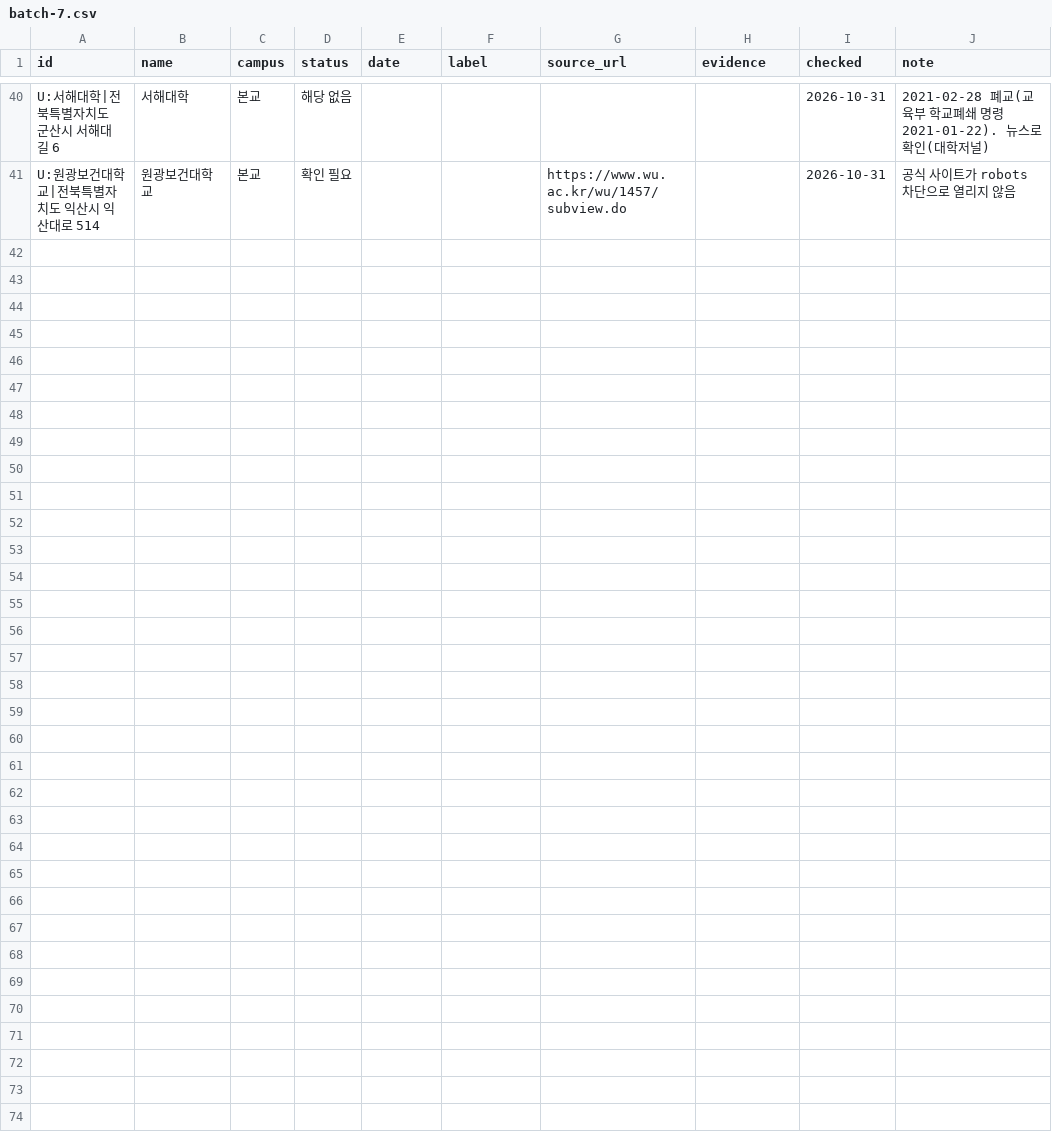
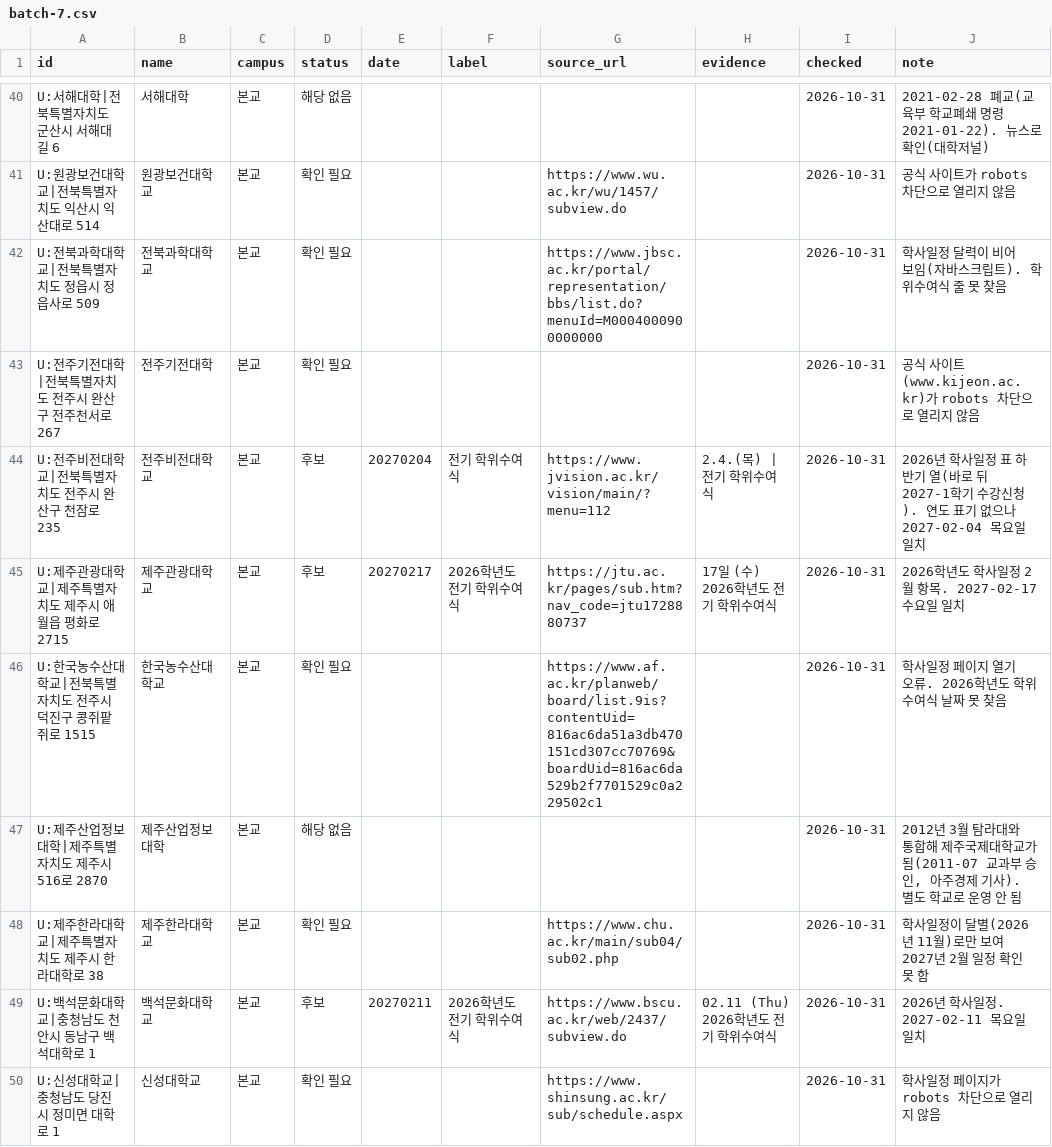
Before and after one commit to best15993232-sudo/flower-planner, a CSV file: docs/univ-survey/batch-7.csv, drawn as a sheet; only a part is shown, gaps mark what is left out; the diff names each change by its address in the sheet, - before the commit and + after, or states it on an @@ line.

```diff
--- a/docs/univ-survey/batch-7.csv
+++ b/docs/univ-survey/batch-7.csv
+row 42: U:전북과학대학교|전북특별자치도 정읍시 정읍사로 509 | 전북과학대학교 | 본교 | 확인 필요 |  |  | https://www.jbsc.ac.kr/portal/representation/bbs/list.do?menuId=M0004000900000000 |  | 2026-10-31 | 학사일정 달력이 비어 보임(자바스크립트). 학위수여식 줄 못 찾음
+row 43: U:전주기전대학|전북특별자치도 전주시 완산구 전주천서로 267 | 전주기전대학 | 본교 | 확인 필요 |  |  |  |  | 2026-10-31 | 공식 사이트(www.kijeon.ac.kr)가 robots 차단으로 열리지 않음
+row 44: U:전주비전대학교|전북특별자치도 전주시 완산구 천잠로 235 | 전주비전대학교 | 본교 | 후보 | 20270204 | 전기 학위수여식 | https://www.jvision.ac.kr/vision/main/?menu=112 | 2.4.(목) | 전기 학위수여식 | 2026-10-31 | 2026년 학사일정 표 하반기 열(바로 뒤 2027-1학기 수강신청). 연도 표기 없으나 2027-02-04 목요일 일치
+row 45: U:제주관광대학교|제주특별자치도 제주시 애월읍 평화로 2715 | 제주관광대학교 | 본교 | 후보 | 20270217 | 2026학년도 전기 학위수여식 | https://jtu.ac.kr/pages/sub.htm?nav_code=jtu1728880737 | 17일 (수) 2026학년도 전기 학위수여식 | 2026-10-31 | 2026학년도 학사일정 2월 항목. 2027-02-17 수요일 일치
+row 46: U:한국농수산대학교|전북특별자치도 전주시 덕진구 콩쥐팥쥐로 1515 | 한국농수산대학교 | 본교 | 확인 필요 |  |  | https://www.af.ac.kr/planweb/board/list.9is?contentUid=816ac6da51a3db470151cd307cc70769&boardUid=816ac6da529b2f7701529c0a229502c1 |  | 2026-10-31 | 학사일정 페이지 열기 오류. 2026학년도 학위수여식 날짜 못 찾음
+row 47: U:제주산업정보대학|제주특별자치도 제주시 516로 2870 | 제주산업정보대학 | 본교 | 해당 없음 |  |  |  |  | 2026-10-31 | 2012년 3월 탐라대와 통합해 제주국제대학교가 됨(2011-07 교과부 승인, 아주경제 기사). 별도 학교로 운영 안 됨
+row 48: U:제주한라대학교|제주특별자치도 제주시 한라대학로 38 | 제주한라대학교 | 본교 | 확인 필요 |  |  | https://www.chu.ac.kr/main/sub04/sub02.php |  | 2026-10-31 | 학사일정이 달별(2026년 11월)로만 보여 2027년 2월 일정 확인 못 함
+row 49: U:백석문화대학교|충청남도 천안시 동남구 백석대학로 1 | 백석문화대학교 | 본교 | 후보 | 20270211 | 2026학년도 전기 학위수여식 | https://www.bscu.ac.kr/web/2437/subview.do | 02.11 (Thu) 2026학년도 전기 학위수여식 | 2026-10-31 | 2026년 학사일정. 2027-02-11 목요일 일치
+row 50: U:신성대학교|충청남도 당진시 정미면 대학로 1 | 신성대학교 | 본교 | 확인 필요 |  |  | https://www.shinsung.ac.kr/sub/schedule.aspx |  | 2026-10-31 | 학사일정 페이지가 robots 차단으로 열리지 않음
```
